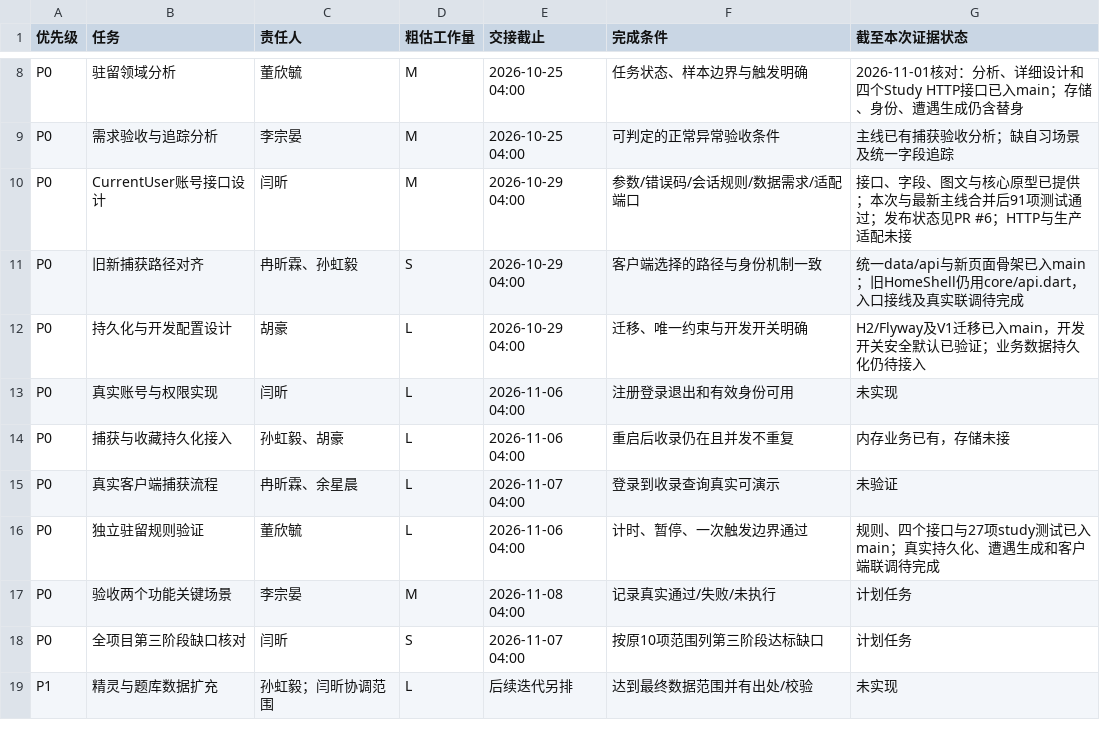
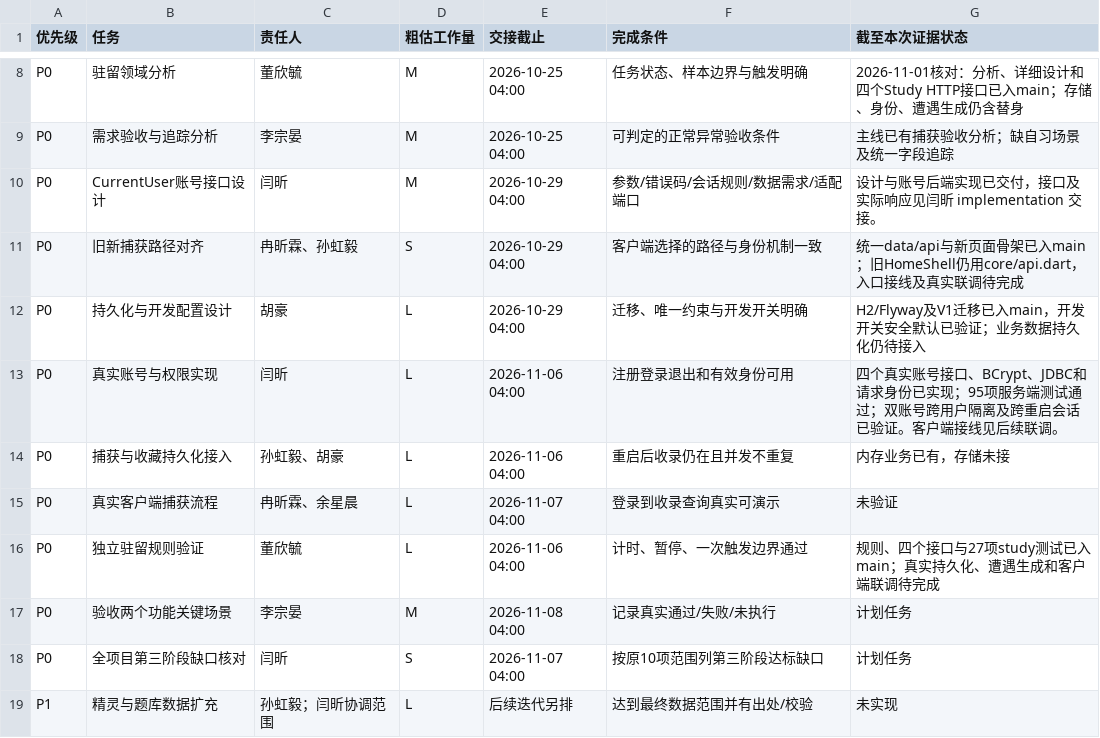
Before and after one commit to saltyfish8210/PKMON, a CSV file: docs/stage2/project/backlog.csv, drawn as a sheet; only a part is shown, gaps mark what is left out.

```diff
--- a/docs/stage2/project/backlog.csv
+++ b/docs/stage2/project/backlog.csv
@@ -9,6 +9,6 @@ P0,驻留领域分析,董欣毓,M,2026-10-25 04:00,任务状态、样本边界
 P0,需求验收与追踪分析,李宗晏,M,2026-10-25 04:00,可判定的正常异常验收条件,主线已有捕获验收分析；缺自习场景及统一字段追踪
-P0,CurrentUser账号接口设计,闫昕,M,2026-10-29 04:00,参数/错误码/会话规则/数据需求/适配端口,接口、字段、图文与核心原型已提供；本次与最新主线合并后91项测试通过；发布状态见PR #6；HTTP与生产适配未接
+P0,CurrentUser账号接口设计,闫昕,M,2026-10-29 04:00,参数/错误码/会话规则/数据需求/适配端口,设计与账号后端实现已交付，接口及实际响应见闫昕 implementation 交接。
 P0,旧新捕获路径对齐,冉昕霖、孙虹毅,S,2026-10-29 04:00,客户端选择的路径与身份机制一致,统一data/api与新页面骨架已入main；旧HomeShell仍用core/api.dart，入口接线及真实联调待完成
 P0,持久化与开发配置设计,胡豪,L,2026-10-29 04:00,迁移、唯一约束与开发开关明确,H2/Flyway及V1迁移已入main，开发开关安全默认已验证；业务数据持久化仍待接入
-P0,真实账号与权限实现,闫昕,L,2026-11-06 04:00,注册登录退出和有效身份可用,未实现
+P0,真实账号与权限实现,闫昕,L,2026-11-06 04:00,注册登录退出和有效身份可用,四个真实账号接口、BCrypt、JDBC和请求身份已实现；95项服务端测试通过；双账号跨用户隔离及跨重启会话已验证。客户端接线见后续联调。
 P0,捕获与收藏持久化接入,孙虹毅、胡豪,L,2026-11-06 04:00,重启后收录仍在且并发不重复,内存业务已有，存储未接
```
Also changed, not shown: docs/stage2/project/dependency-responses.csv, docs/stage2/project/kanban.csv, 19 other files.
